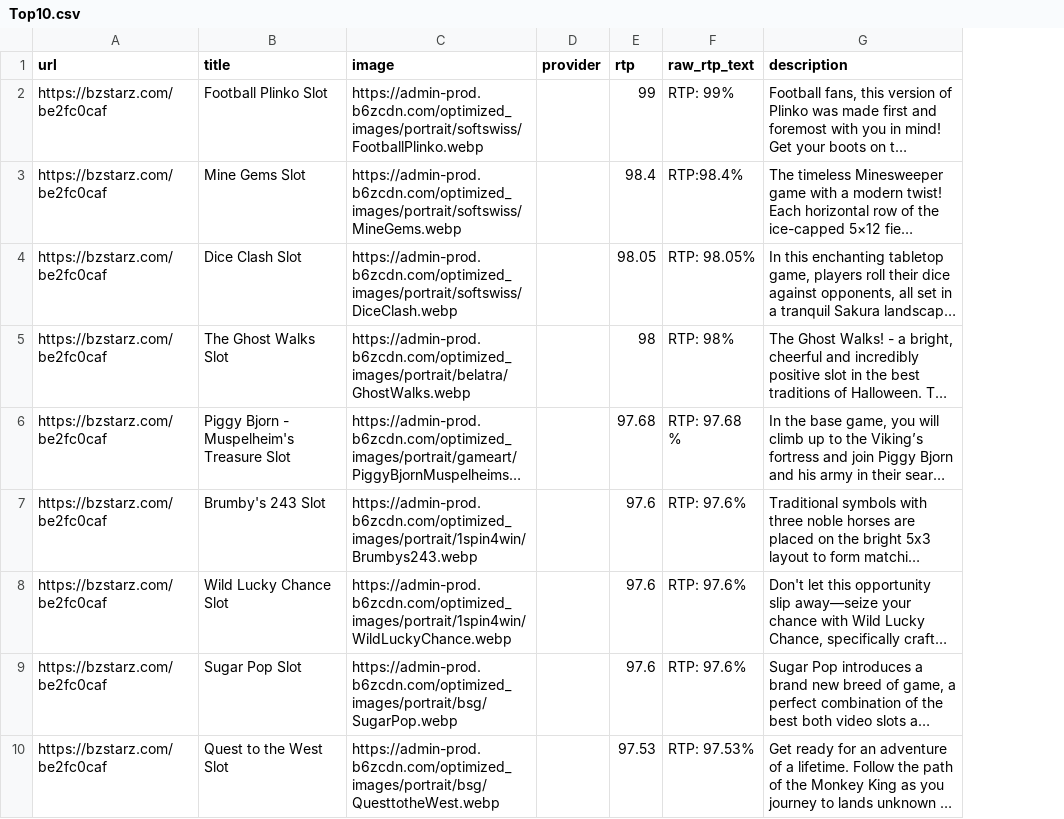
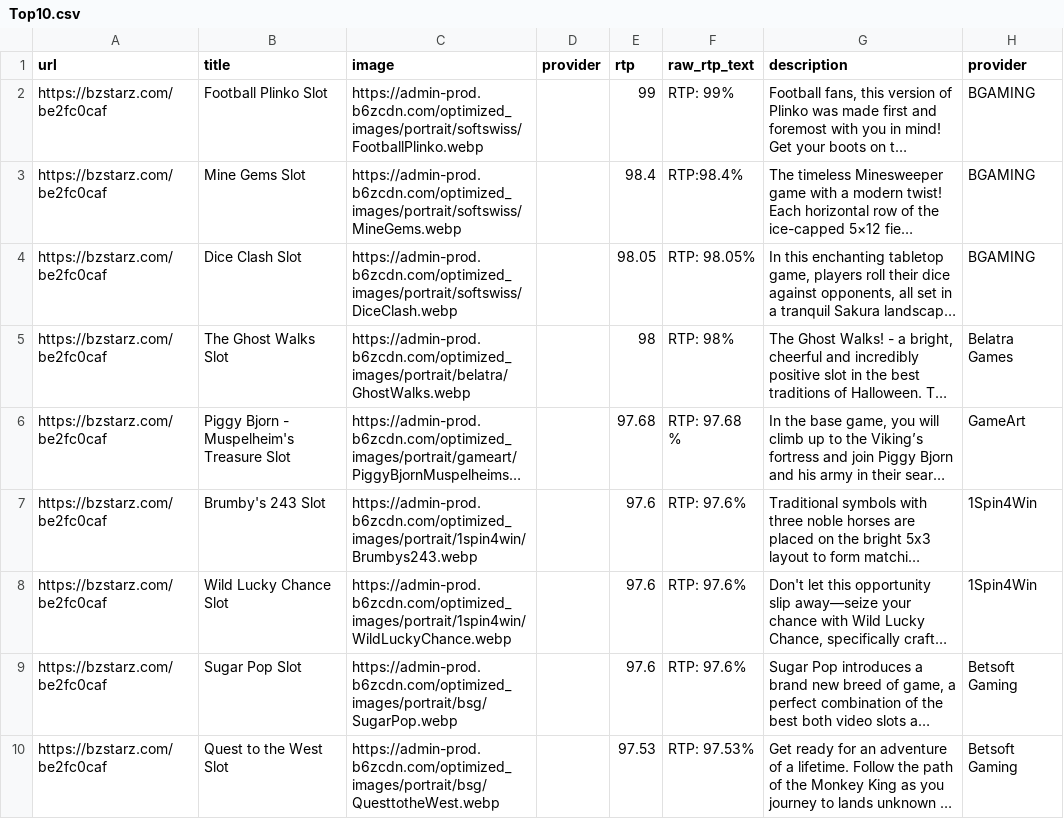
Before and after one commit to Jperi24/SlotScanner, a CSV file: Top10.csv, drawn as a sheet; long unchanged cells end in …; the diff names each change by its address in the sheet, - before the commit and + after, or states it on an @@ line.

```diff
--- a/Top10.csv
+++ b/Top10.csv
+column H (provider), rows 2-10: BGAMING | BGAMING | BGAMING | Belatra Games | GameArt | 1Spin4Win | 1Spin4Win | Betsoft Gaming | Betsoft Gaming
```
Also changed, not shown: 1 other file.
